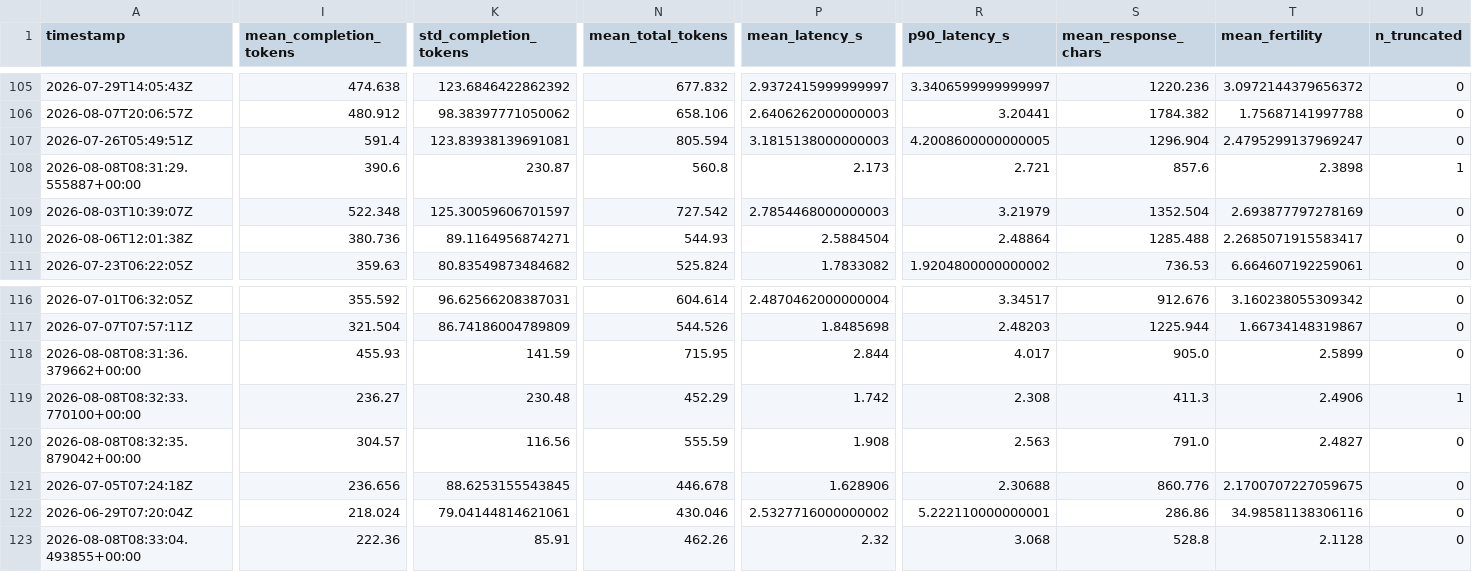
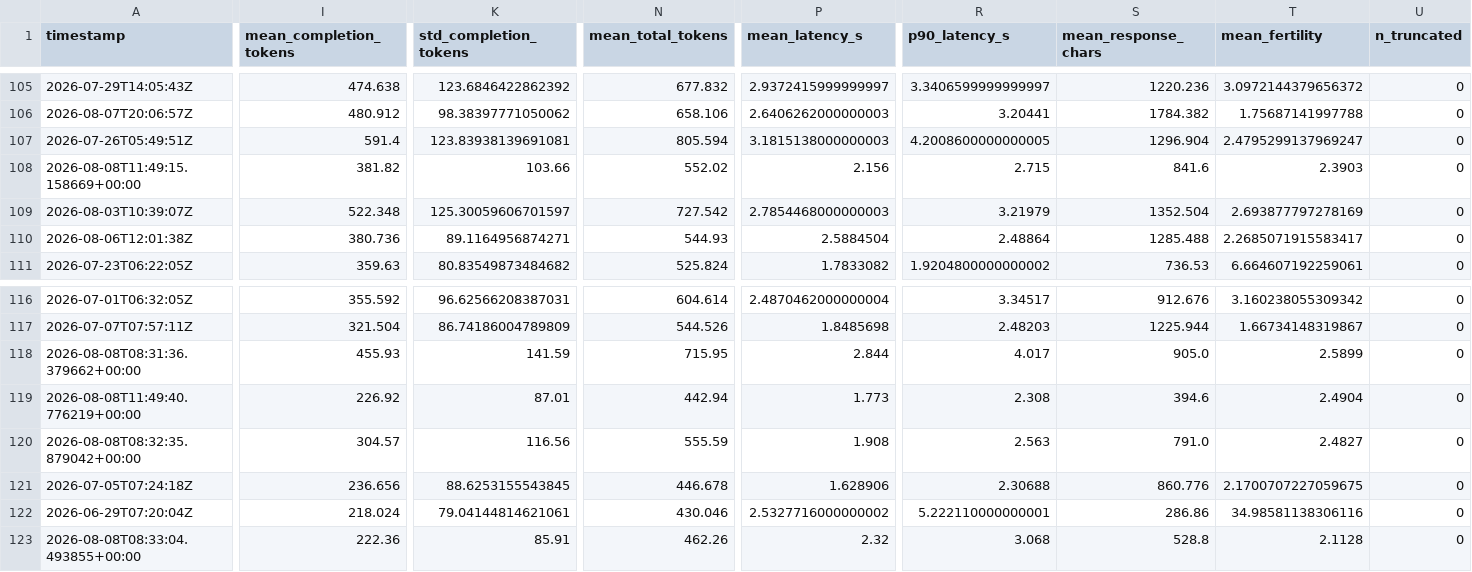
Before and after one commit to MrAyushBajpai/multilang-token-efficiency, a CSV file: results/summary.csv, drawn as a sheet; only a part is shown, gaps mark what is left out; removed rows and columns are numbered as before the commit, all else as after; rows hold the shown columns only; the diff covers the shown part only; the diff names each change by its address in the sheet, - before the commit and + after, or states it on an @@ line.

Commit message:
Rerun Truncated Results

```diff
--- a/results/summary.csv
+++ b/results/summary.csv
-A108 (timestamp): 2026-08-08T08:31:29.555887+00:00
+A108 (timestamp): 2026-08-08T11:49:15.158669+00:00
-I108 (mean_completion_tokens): 390.6
+I108 (mean_completion_tokens): 381.82
-K108 (std_completion_tokens): 230.87
+K108 (std_completion_tokens): 103.66
-N108 (mean_total_tokens): 560.8
+N108 (mean_total_tokens): 552.02
-P108 (mean_latency_s): 2.173
+P108 (mean_latency_s): 2.156
-R108 (p90_latency_s): 2.721
+R108 (p90_latency_s): 2.715
-S108 (mean_response_chars): 857.6
+S108 (mean_response_chars): 841.6
-T108 (mean_fertility): 2.3898
+T108 (mean_fertility): 2.3903
-U108 (n_truncated): 1
+U108 (n_truncated): 0
-row 119: 2026-08-08T08:32:33.770100+00:00 | 236.27 | 230.48 | 452.29 | 1.742 | 2.308 | 411.3 | 2.4906 | 1
+row 119: 2026-08-08T11:49:40.776219+00:00 | 226.92 | 87.01 | 442.94 | 1.773 | 2.308 | 394.6 | 2.4904 | 0
```
Also changed, not shown: 3 edited cells elsewhere in this file, 2 other files.
